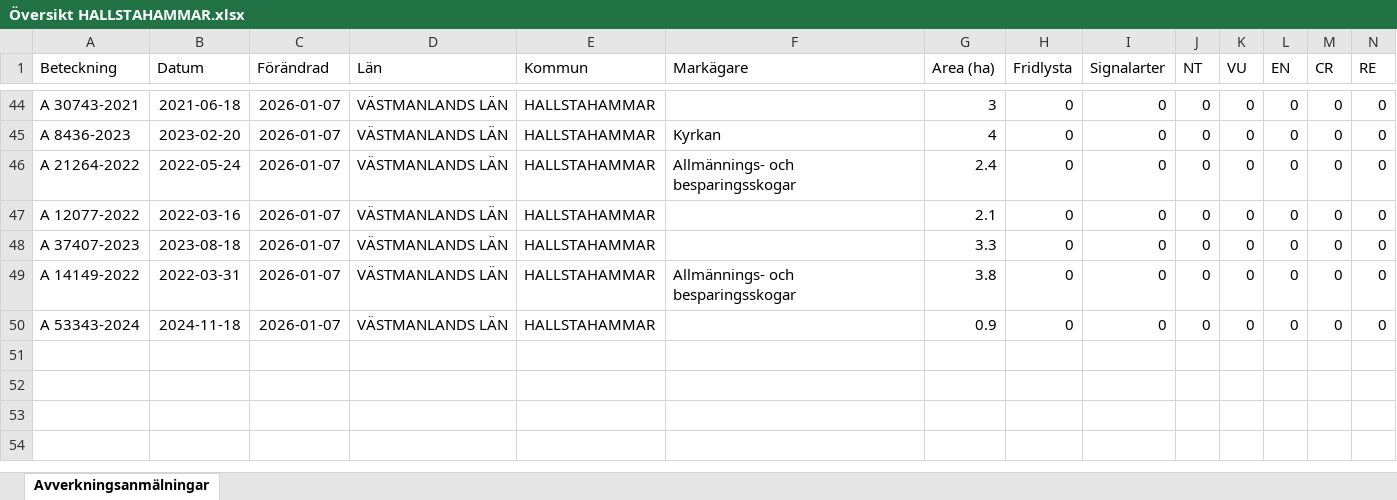
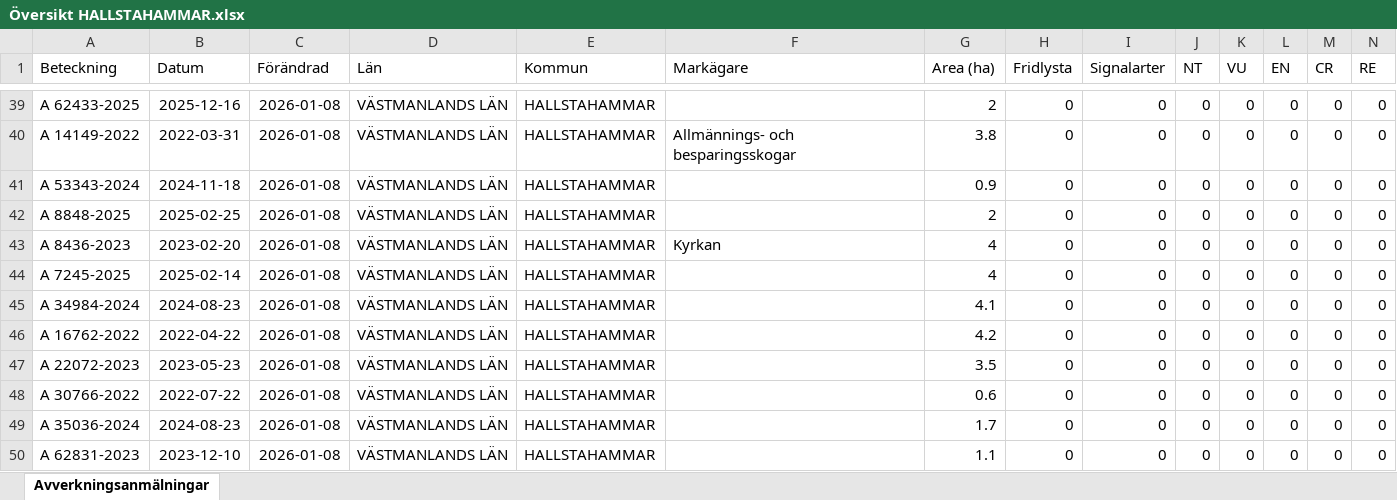
Before and after one commit to klasma/Logging_1961, an Excel workbook: Översikt HALLSTAHAMMAR.xlsx, sheet Avverkningsanmälningar, drawn as a sheet; only a part is shown, gaps mark what is left out; values as stored, in another font and other column widths than the file's, no borders; addresses are those after the commit; rows hold the shown columns only; the diff covers the shown part only; the diff names each change by its address in the sheet, - before the commit and + after, or states it on an @@ line.

```diff
--- a/Översikt HALLSTAHAMMAR.xlsx (sheet Avverkningsanmälningar)
+++ b/Översikt HALLSTAHAMMAR.xlsx (sheet Avverkningsanmälningar)
-A39 (Beteckning): A 30743-2021
+A39 (Beteckning): A 62433-2025
-B39 (Datum): 2021-06-18
+B39 (Datum): 2025-12-16
-C39 (Förändrad): 2026-01-07
+C39 (Förändrad): 2026-01-08
-G39 (Area (ha)): 3
+G39 (Area (ha)): 2
+row 40: A 14149-2022 | 2022-03-31 | 2026-01-08 | VÄSTMANLANDS LÄN | HALLSTAHAMMAR | Allmännings- och besparingsskogar | 3.8 | 0 | 0 | 0 | 0 | 0 | 0 | 0
+row 41: A 53343-2024 | 2024-11-18 | 2026-01-08 | VÄSTMANLANDS LÄN | HALLSTAHAMMAR |  | 0.9 | 0 | 0 | 0 | 0 | 0 | 0 | 0
+row 42: A 8848-2025 | 2025-02-25 | 2026-01-08 | VÄSTMANLANDS LÄN | HALLSTAHAMMAR |  | 2 | 0 | 0 | 0 | 0 | 0 | 0 | 0
-C43 (Förändrad): 2026-01-07
+C43 (Förändrad): 2026-01-08
+row 44: A 7245-2025 | 2025-02-14 | 2026-01-08 | VÄSTMANLANDS LÄN | HALLSTAHAMMAR |  | 4 | 0 | 0 | 0 | 0 | 0 | 0 | 0
+row 45: A 34984-2024 | 2024-08-23 | 2026-01-08 | VÄSTMANLANDS LÄN | HALLSTAHAMMAR |  | 4.1 | 0 | 0 | 0 | 0 | 0 | 0 | 0
-A46 (Beteckning): A 21264-2022
+A46 (Beteckning): A 16762-2022
-B46 (Datum): 2022-05-24
+B46 (Datum): 2022-04-22
-C46:C50 (Förändrad): 2026-01-07
+C46:C50 (Förändrad): 2026-01-08
-F46 (Markägare): Allmännings- och besparingsskogar
+F46 (Markägare): (empty)
-G46 (Area (ha)): 2.4
+G46 (Area (ha)): 4.2
-A47 (Beteckning): A 12077-2022
+A47 (Beteckning): A 22072-2023
-B47 (Datum): 2022-03-16
+B47 (Datum): 2023-05-23
-G47 (Area (ha)): 2.1
+G47 (Area (ha)): 3.5
-A48 (Beteckning): A 37407-2023
+A48 (Beteckning): A 30766-2022
-B48 (Datum): 2023-08-18
+B48 (Datum): 2022-07-22
-G48 (Area (ha)): 3.3
+G48 (Area (ha)): 0.6
-A49 (Beteckning): A 14149-2022
+A49 (Beteckning): A 35036-2024
-B49 (Datum): 2022-03-31
+B49 (Datum): 2024-08-23
-F49 (Markägare): Allmännings- och besparingsskogar
+F49 (Markägare): (empty)
-G49 (Area (ha)): 3.8
+G49 (Area (ha)): 1.7
-A50 (Beteckning): A 53343-2024
+A50 (Beteckning): A 62831-2023
-B50 (Datum): 2024-11-18
+B50 (Datum): 2023-12-10
-G50 (Area (ha)): 0.9
+G50 (Area (ha)): 1.1
```
Also changed, not shown: 3 added rows, 8 removed rows and 71 edited cells elsewhere in this sheet, artfynd/A 56759-2025 artfynd.xlsx, 6 other files.
